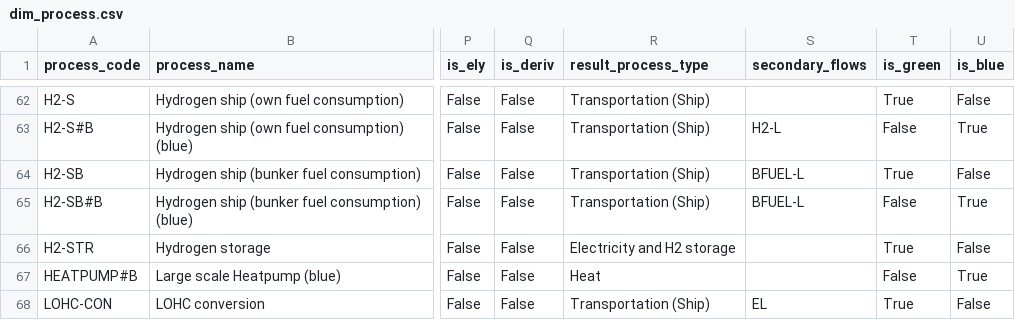
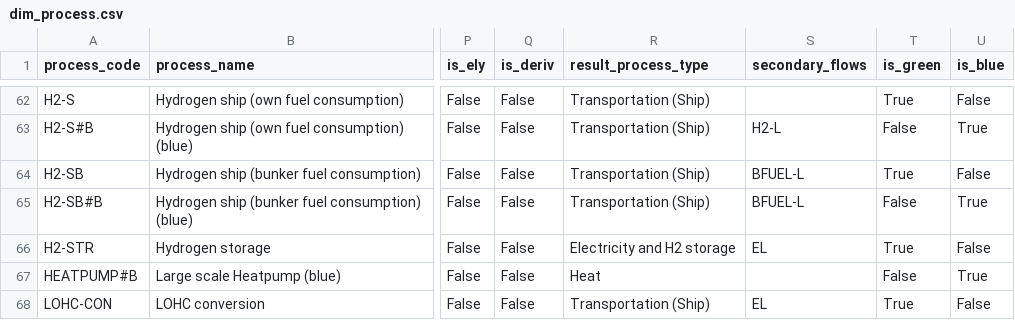
Before and after one commit to agoenergy/ptx-boa, a CSV file: ptxboa/static/dim_process.csv, drawn as a sheet; only a part is shown, gaps mark what is left out; the diff names each change by its address in the sheet, - before the commit and + after, or states it on an @@ line.

Commit message:
#585 `insert into _ptxboa_process_secondary_flows values ('H2-STR', 'EL')`

```diff
--- a/ptxboa/static/dim_process.csv
+++ b/ptxboa/static/dim_process.csv
-S66 (secondary_flows): (empty)
+S66 (secondary_flows): EL
```
Also changed, not shown: 1 other file.
